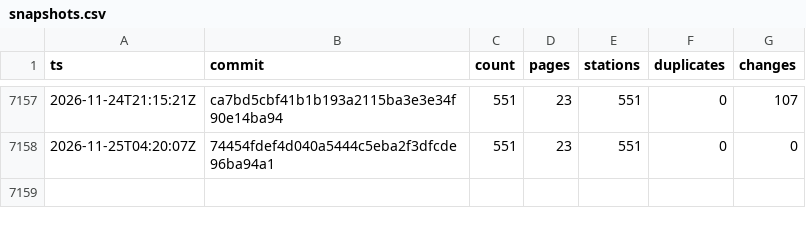
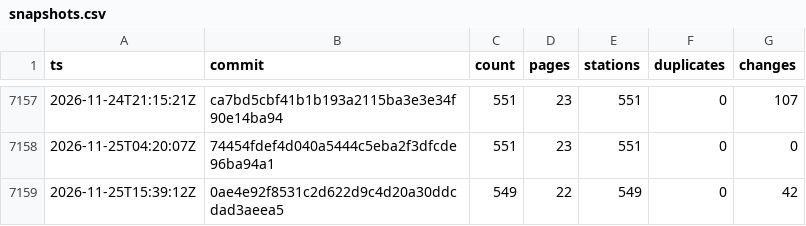
Before and after one commit to stefanb/goriva-data, a CSV file: history/snapshots.csv, drawn as a sheet; only a part is shown, gaps mark what is left out; the diff names each change by its address in the sheet, - before the commit and + after, or states it on an @@ line.

```diff
--- a/history/snapshots.csv
+++ b/history/snapshots.csv
+row 7159: 2026-11-25T15:39:12Z | 0ae4e92f8531c2d622d9c4d20a30ddcdad3aeea5 | 549 | 22 | 549 | 0 | 42
```
Also changed, not shown: history/stations.csv, 2 other files.
